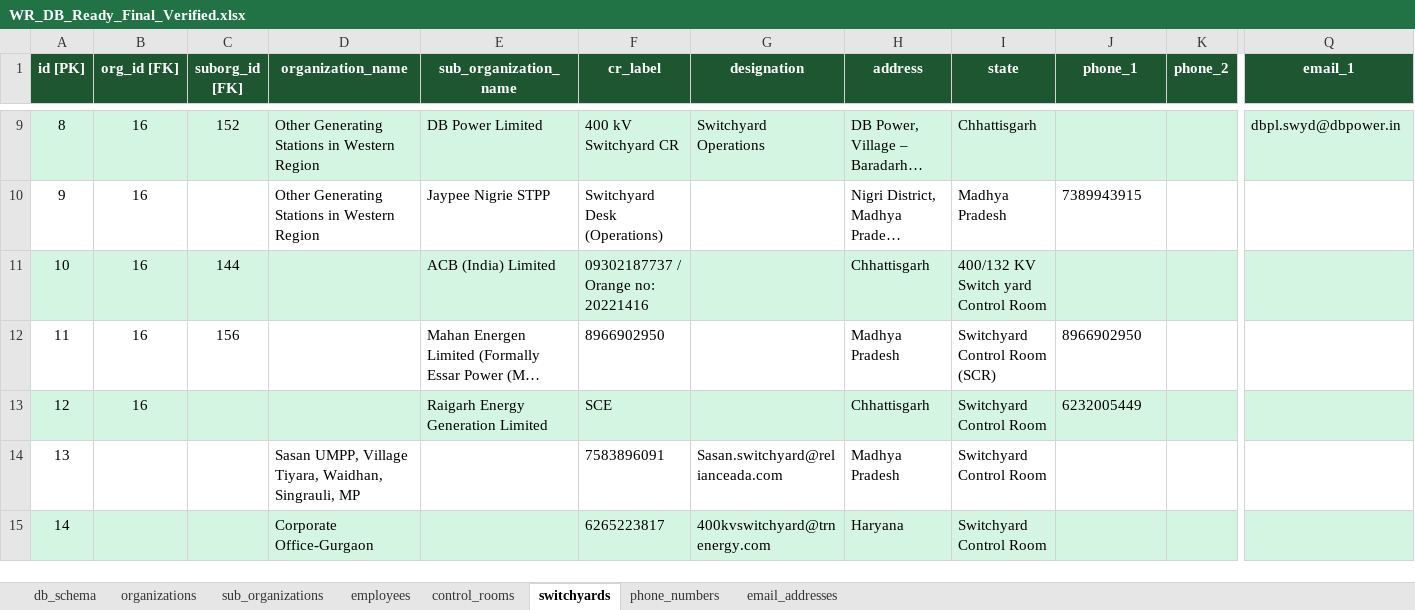
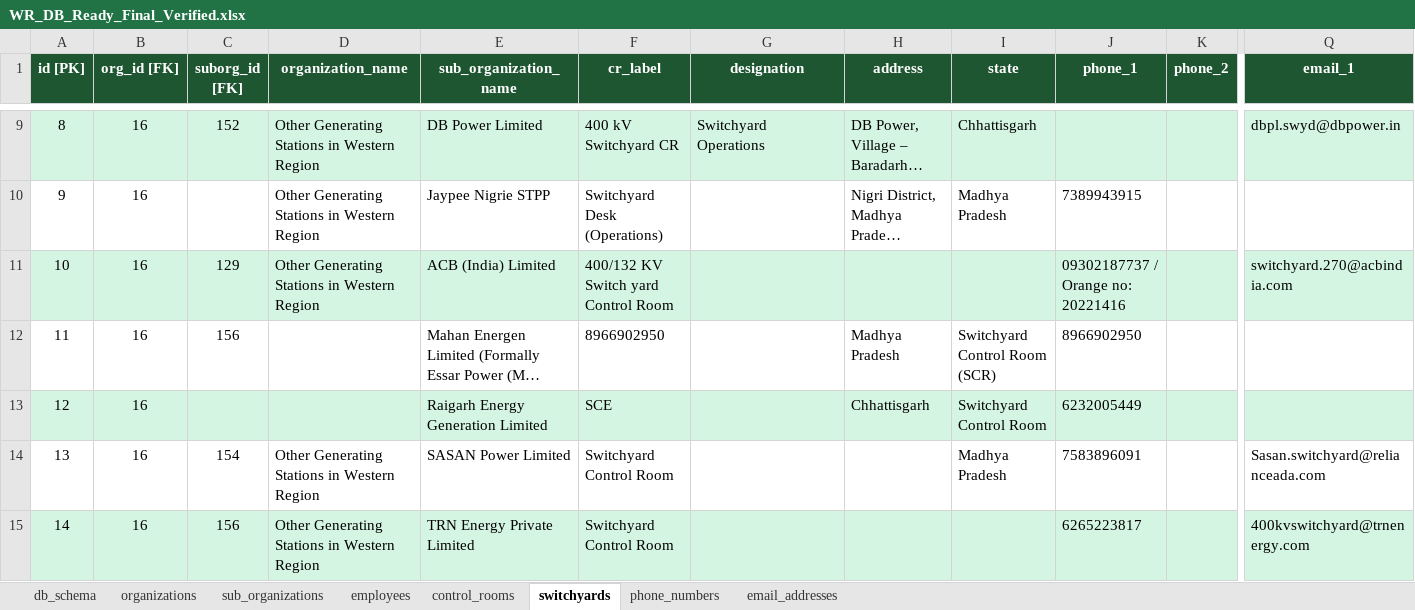
Before and after one commit to Sakshi528/WR-Telephone-Directory-, an Excel workbook: uploads/WR_DB_Ready_Final_Verified.xlsx, sheet switchyards, drawn as a sheet; only a part is shown, gaps mark what is left out; long unchanged cells end in …; values as stored, in another font and other column widths than the file's, no borders; the diff names each change by its address in the sheet, - before the commit and + after, or states it on an @@ line.

```diff
--- a/uploads/WR_DB_Ready_Final_Verified.xlsx (sheet switchyards)
+++ b/uploads/WR_DB_Ready_Final_Verified.xlsx (sheet switchyards)
-C11 (suborg_id [FK]): 144
+C11 (suborg_id [FK]): 129
-D11 (organization_name): (empty)
+D11 (organization_name): Other Generating Stations in Western Region
-F11 (cr_label): 09302187737 / Orange no: 20221416
+F11 (cr_label): 400/132 KV Switch yard Control Room
-H11 (address): Chhattisgarh
+H11 (address): (empty)
-I11 (state): 400/132 KV Switch yard Control Room
+I11 (state): (empty)
-J11 (phone_1): (empty)
+J11 (phone_1): 09302187737 / Orange no: 20221416
-Q11 (email_1): (empty)
+Q11 (email_1): switchyard.270@acbindia.com
-B14:B15 (org_id [FK]): (empty)
+B14:B15 (org_id [FK]): 16
-C14 (suborg_id [FK]): (empty)
+C14 (suborg_id [FK]): 154
-D14 (organization_name): Sasan UMPP, Village Tiyara, Waidhan, Singrauli, MP
+D14 (organization_name): Other Generating Stations in Western Region
-E14 (sub_organization_name): (empty)
+E14 (sub_organization_name): SASAN Power Limited
-F14 (cr_label): 7583896091
+F14 (cr_label): Switchyard Control Room
-G14 (designation): Sasan.switchyard@relianceada.com
+G14 (designation): (empty)
-H14 (address): Madhya Pradesh
+H14 (address): (empty)
-I14 (state): Switchyard Control Room
+I14 (state): Madhya Pradesh
-J14 (phone_1): (empty)
+J14 (phone_1): 7583896091
-Q14 (email_1): (empty)
+Q14 (email_1): Sasan.switchyard@relianceada.com
-C15 (suborg_id [FK]): (empty)
+C15 (suborg_id [FK]): 156
-D15 (organization_name): Corporate Office-Gurgaon
+D15 (organization_name): Other Generating Stations in Western Region
-E15 (sub_organization_name): (empty)
+E15 (sub_organization_name): TRN Energy Private Limited
-F15 (cr_label): 6265223817
+F15 (cr_label): Switchyard Control Room
-G15 (designation): 400kvswitchyard@trnenergy.com
+G15 (designation): (empty)
-H15 (address): Haryana
+H15 (address): (empty)
-I15 (state): Switchyard Control Room
+I15 (state): (empty)
-J15 (phone_1): (empty)
+J15 (phone_1): 6265223817
-Q15 (email_1): (empty)
+Q15 (email_1): 400kvswitchyard@trnenergy.com
```
Also changed, not shown: sheet control_rooms, sheet employees, 18 other files.
